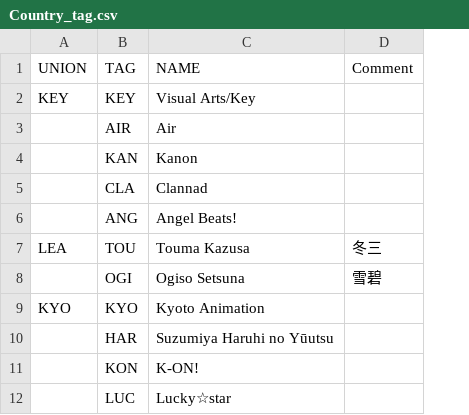
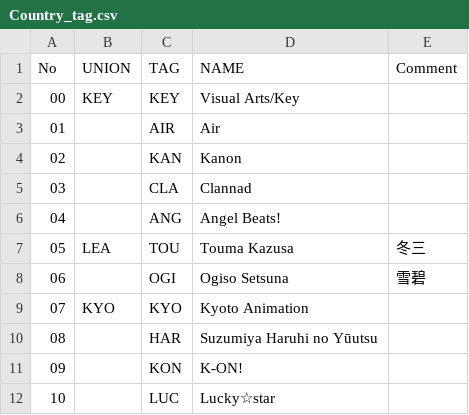
Before and after one commit to hzsydy/moe_of_darkness, a CSV file: Country_tag.csv, drawn as a sheet; only a part is shown; the diff names each change by its address in the sheet, - before the commit and + after, or states it on an @@ line.

```diff
--- a/Country_tag.csv
+++ b/Country_tag.csv
+column A (No), rows 2-12: 00 | 01 | 02 | 03 | 04 | 05 | 06 | 07 | 08 | 09 | 10
```
Also changed, not shown: 3035/localisation/moe_country.csv, 57 other files.
